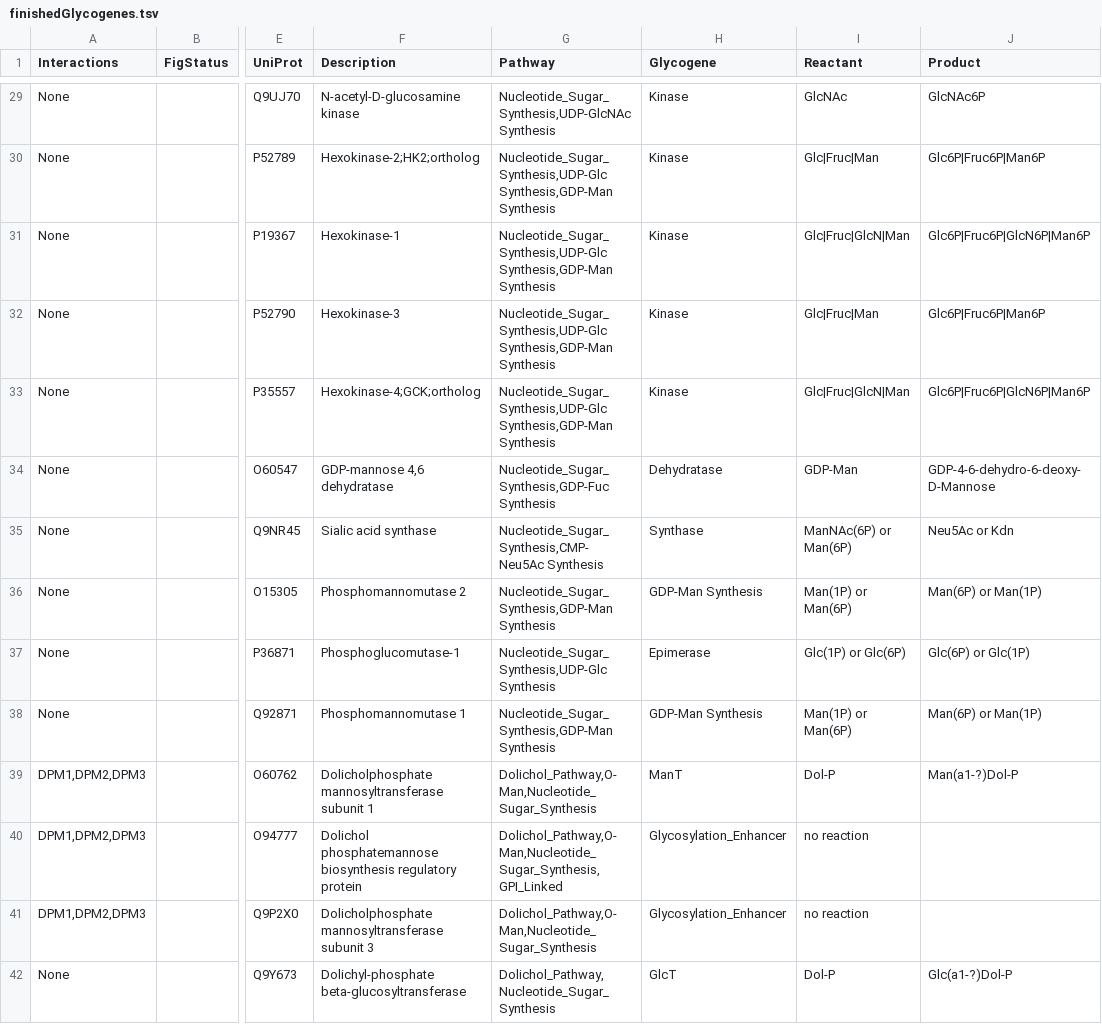
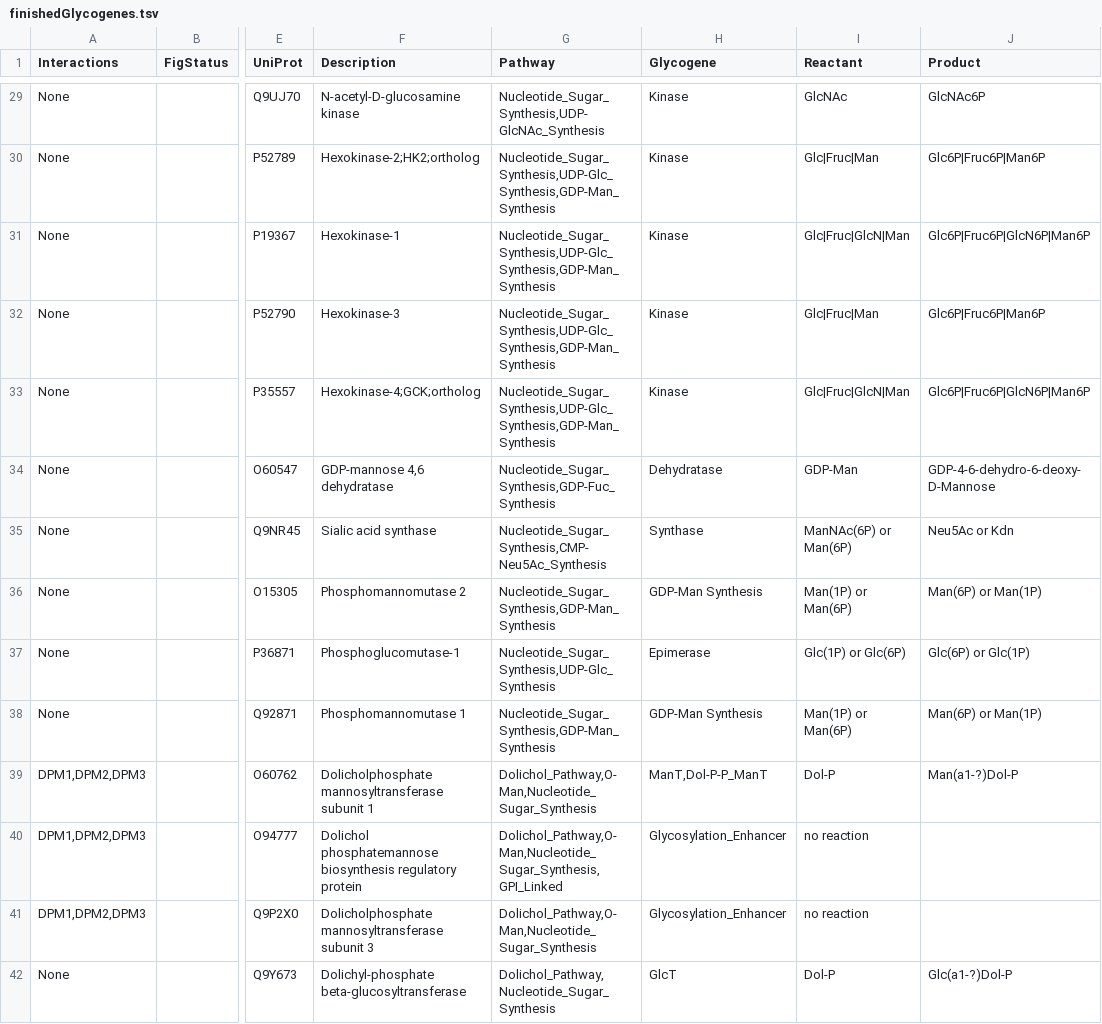
Before and after one commit to neel-lab/GlycoEnzOnto, a TSV file: finishedGlycogenes.tsv, drawn as a sheet; only a part is shown, gaps mark what is left out; the diff covers the shown part only; the diff names each change by its address in the sheet, - before the commit and + after, or states it on an @@ line.

Commit message:
Merging edits to the glycogene ontology table, base glycoOnto.rdf and auto-generated GlycoEnzDB_Core.owl to main

```diff
--- a/finishedGlycogenes.tsv
+++ b/finishedGlycogenes.tsv
-G29 (Pathway): Nucleotide_Sugar_Synthesis,UDP-GlcNAc Synthesis
+G29 (Pathway): Nucleotide_Sugar_Synthesis,UDP-GlcNAc_Synthesis
-G30:G33 (Pathway): Nucleotide_Sugar_Synthesis,UDP-Glc Synthesis,GDP-Man Synthesis
+G30:G33 (Pathway): Nucleotide_Sugar_Synthesis,UDP-Glc_Synthesis,GDP-Man_Synthesis
-G34 (Pathway): Nucleotide_Sugar_Synthesis,GDP-Fuc Synthesis
+G34 (Pathway): Nucleotide_Sugar_Synthesis,GDP-Fuc_Synthesis
-G35 (Pathway): Nucleotide_Sugar_Synthesis,CMP-Neu5Ac Synthesis
+G35 (Pathway): Nucleotide_Sugar_Synthesis,CMP-Neu5Ac_Synthesis
-G36 (Pathway): Nucleotide_Sugar_Synthesis,GDP-Man Synthesis
+G36 (Pathway): Nucleotide_Sugar_Synthesis,GDP-Man_Synthesis
-G37 (Pathway): Nucleotide_Sugar_Synthesis,UDP-Glc Synthesis
+G37 (Pathway): Nucleotide_Sugar_Synthesis,UDP-Glc_Synthesis
-G38 (Pathway): Nucleotide_Sugar_Synthesis,GDP-Man Synthesis
+G38 (Pathway): Nucleotide_Sugar_Synthesis,GDP-Man_Synthesis
-H39 (Glycogene): ManT
+H39 (Glycogene): ManT,Dol-P-P_ManT
```
Also changed, not shown: 132 edited cells elsewhere in this file, 2 other files.
